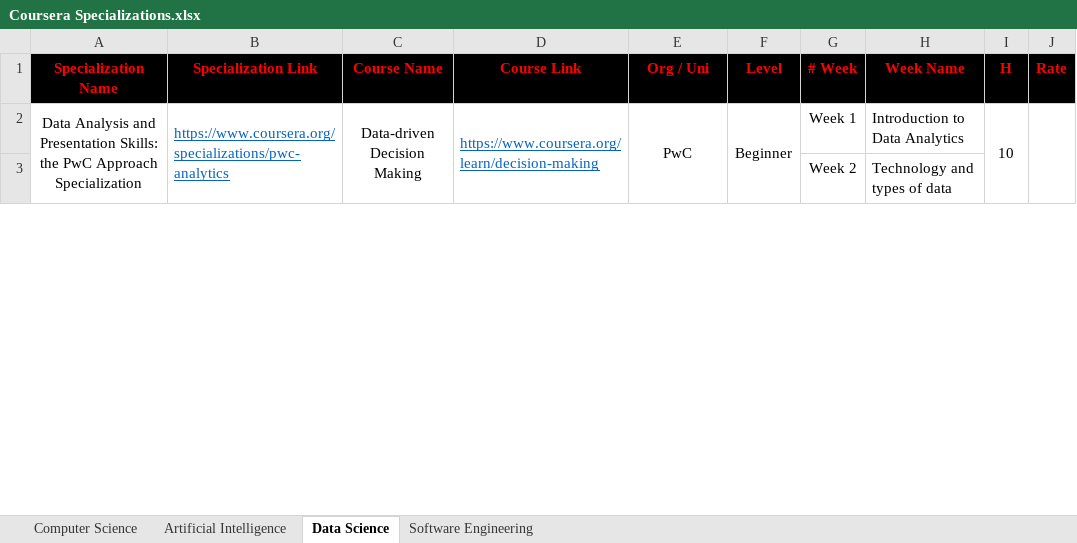
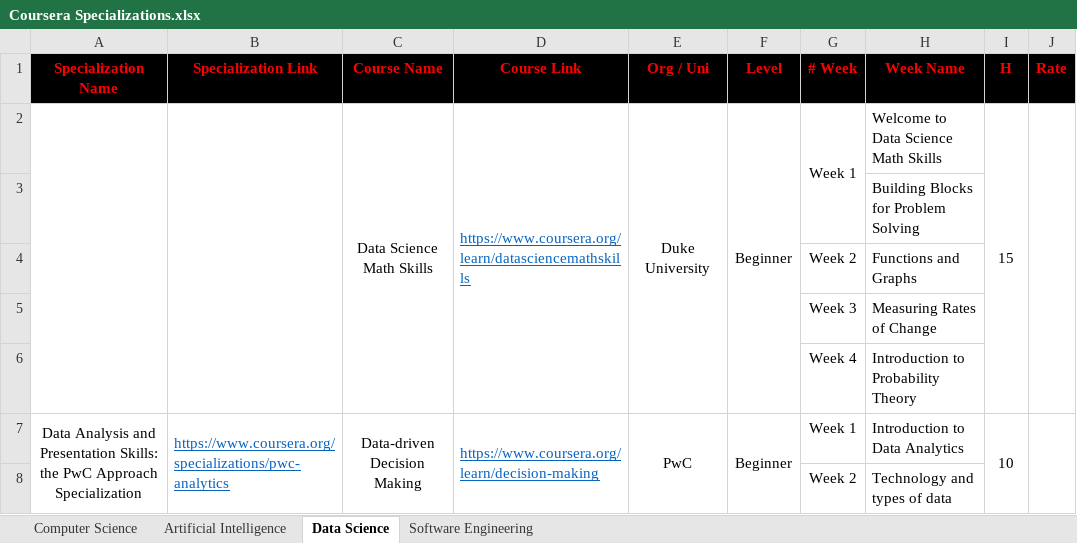
Before and after one commit to cs-MohamedAyman/eLearning-Platforms, an Excel workbook: Coursera Specializations.xlsx, sheet Data Science, drawn as a sheet; only a part is shown; values as stored, in another font and other column widths than the file's, no borders; the diff covers the shown part only; the diff names each change by its address in the sheet, - before the commit and + after, or states it on an @@ line.

```diff
--- a/Coursera Specializations.xlsx (sheet Data Science)
+++ b/Coursera Specializations.xlsx (sheet Data Science)
+row 2:  |  | Data Science Math Skills | https://www.coursera.org/learn/datasciencemathskills | Duke University | Beginner | Week 1 | Welcome to Data Science Math Skills | 15
+row 3:  |  |  |  |  |  |  | Building Blocks for Problem Solving
+row 4:  |  |  |  |  |  | Week 2 | Functions and Graphs
+row 5:  |  |  |  |  |  | Week 3 | Measuring Rates of Change
+row 6:  |  |  |  |  |  | Week 4 | Introduction to Probability Theory
```
Also changed, not shown: 178 added rows elsewhere in this sheet, sheet Artificial Intelligence, sheet Computer Science, sheet Software Engineering.
